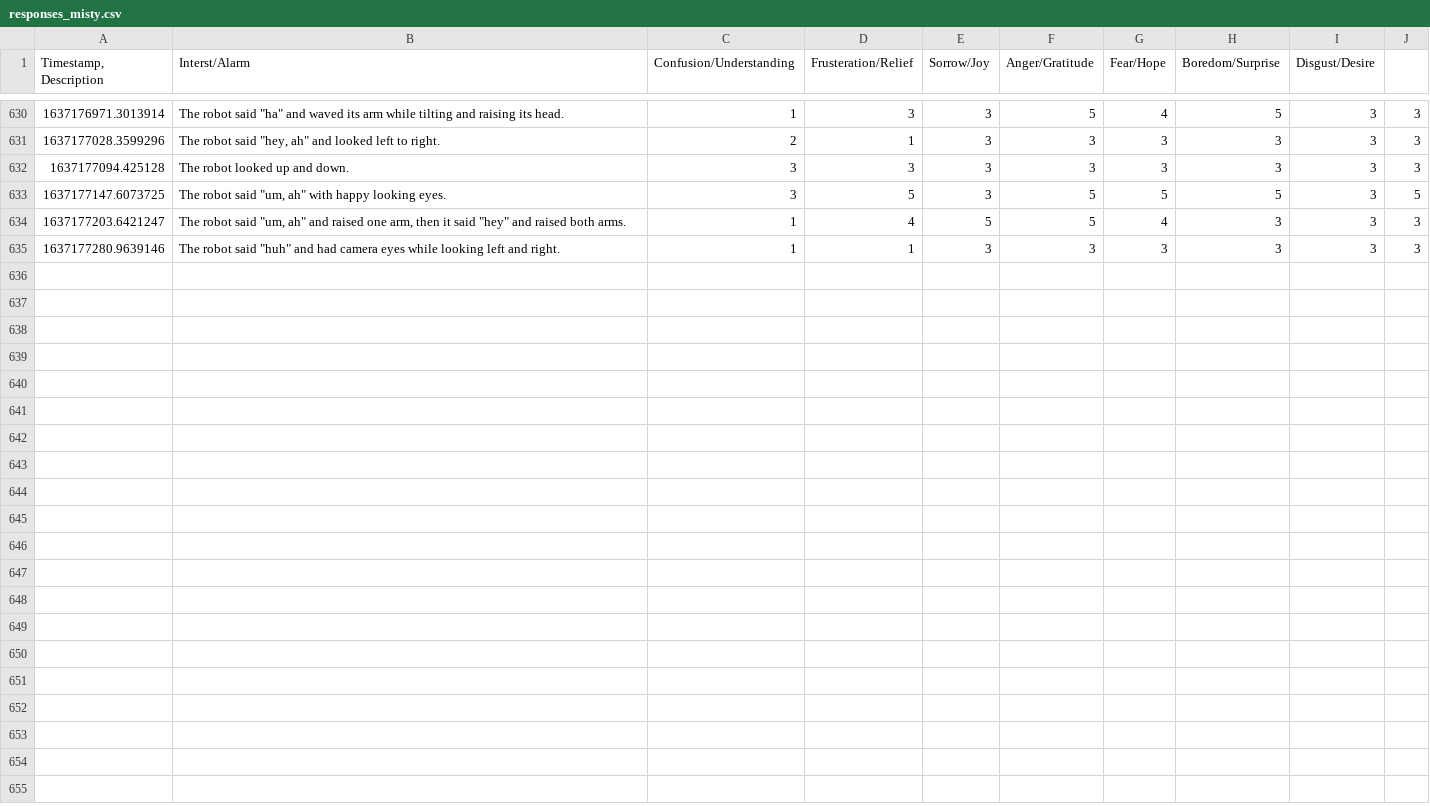
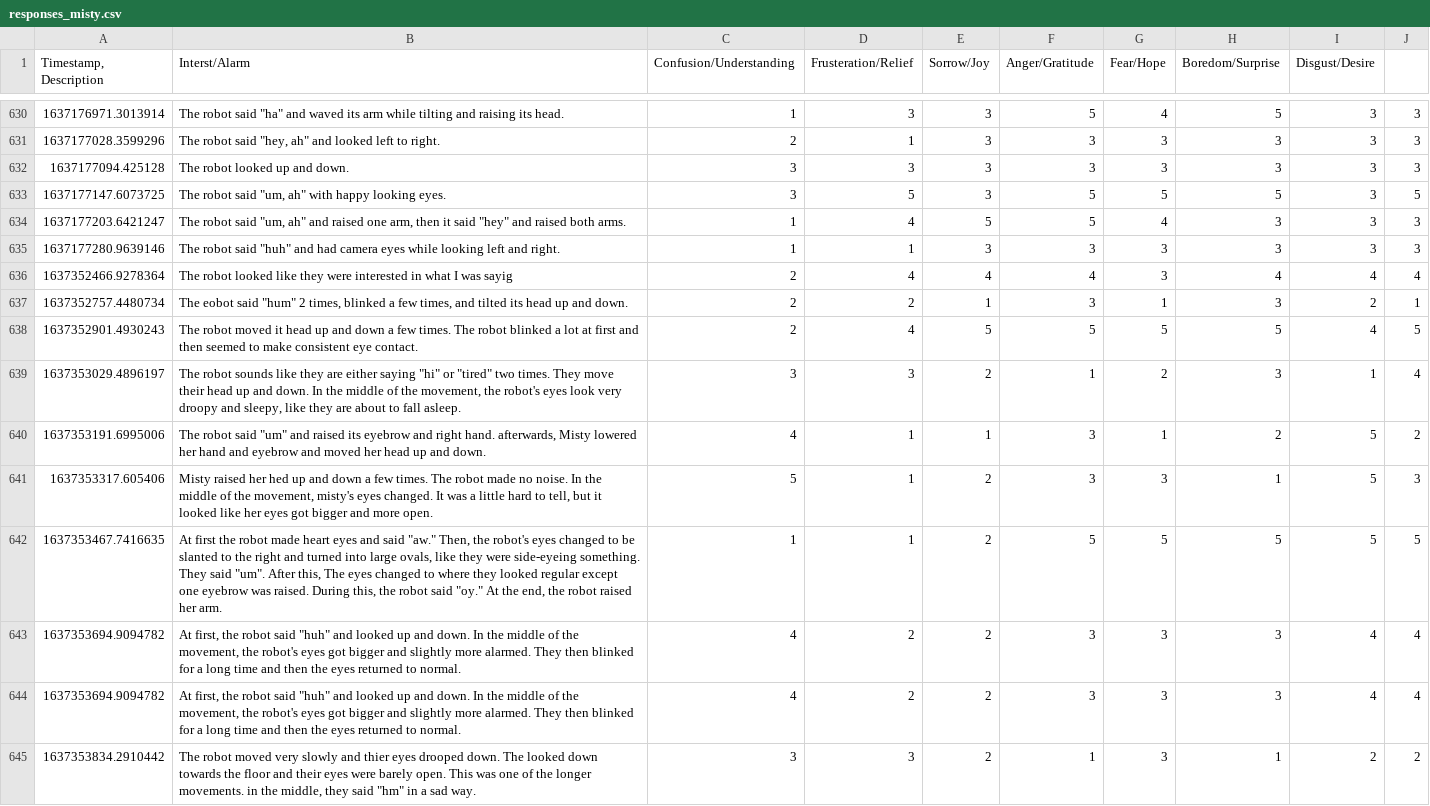
Before and after one commit to Diginyx/hadreb, a CSV file: responses_misty.csv, drawn as a sheet; only a part is shown, gaps mark what is left out; the diff names each change by its address in the sheet, - before the commit and + after, or states it on an @@ line.

Commit message:
update misty data

```diff
--- a/responses_misty.csv
+++ b/responses_misty.csv
+row 636: 1637352466.9278364 | The robot looked like they were interested in what I was sayig | 2 | 4 | 4 | 4 | 3 | 4 | 4 | 4
+row 637: 1637352757.4480734 | The eobot said "hum" 2 times, blinked a few times, and tilted its head up and down. | 2 | 2 | 1 | 3 | 1 | 3 | 2 | 1
+row 638: 1637352901.4930243 | The robot moved it head up and down a few times. The robot blinked a lot at first and then seemed to make consistent eye contact. | 2 | 4 | 5 | 5 | 5 | 5 | 4 | 5
+row 639: 1637353029.4896197 | The robot sounds like they are either saying "hi" or "tired" two times. They move their head up and down. In the middle of the movement, the robot's eyes look very droopy and sleepy, like they are about to fall asleep. | 3 | 3 | 2 | 1 | 2 | 3 | 1 | 4
+row 640: 1637353191.6995006 | The robot said "um" and raised its eyebrow and right hand. afterwards, Misty lowered her hand and eyebrow and moved her head up and down. | 4 | 1 | 1 | 3 | 1 | 2 | 5 | 2
+row 641: 1637353317.605406 | Misty raised her hed up and down a few times. The robot made no noise. In the middle of the movement, misty's eyes changed. It was a little hard to tell, but it looked like her eyes got bigger and more open. | 5 | 1 | 2 | 3 | 3 | 1 | 5 | 3
+row 642: 1637353467.7416635 | At first the robot made heart eyes and said "aw." Then, the robot's eyes changed to be slanted to the right and turned into large ovals, like they were side-eyeing something. They said "um". After this, The eyes changed to where they looked regular except one eyebrow was raised. During this, the robot said "oy." At the end, the robot raised her arm. | 1 | 1 | 2 | 5 | 5 | 5 | 5 | 5
+row 643: 1637353694.9094782 | At first, the robot said "huh" and looked up and down. In the middle of the movement, the robot's eyes got bigger and slightly more alarmed. They then blinked for a long time and then the eyes returned to normal. | 4 | 2 | 2 | 3 | 3 | 3 | 4 | 4
+row 644: 1637353694.9094782 | At first, the robot said "huh" and looked up and down. In the middle of the movement, the robot's eyes got bigger and slightly more alarmed. They then blinked for a long time and then the eyes returned to normal. | 4 | 2 | 2 | 3 | 3 | 3 | 4 | 4
+row 645: 1637353834.2910442 | The robot moved very slowly and thier eyes drooped down. The looked down towards the floor and their eyes were barely open. This was one of the longer movements. in the middle, they said "hm" in a sad way. | 3 | 3 | 2 | 1 | 3 | 1 | 2 | 2
```
Also changed, not shown: 1 other file.
